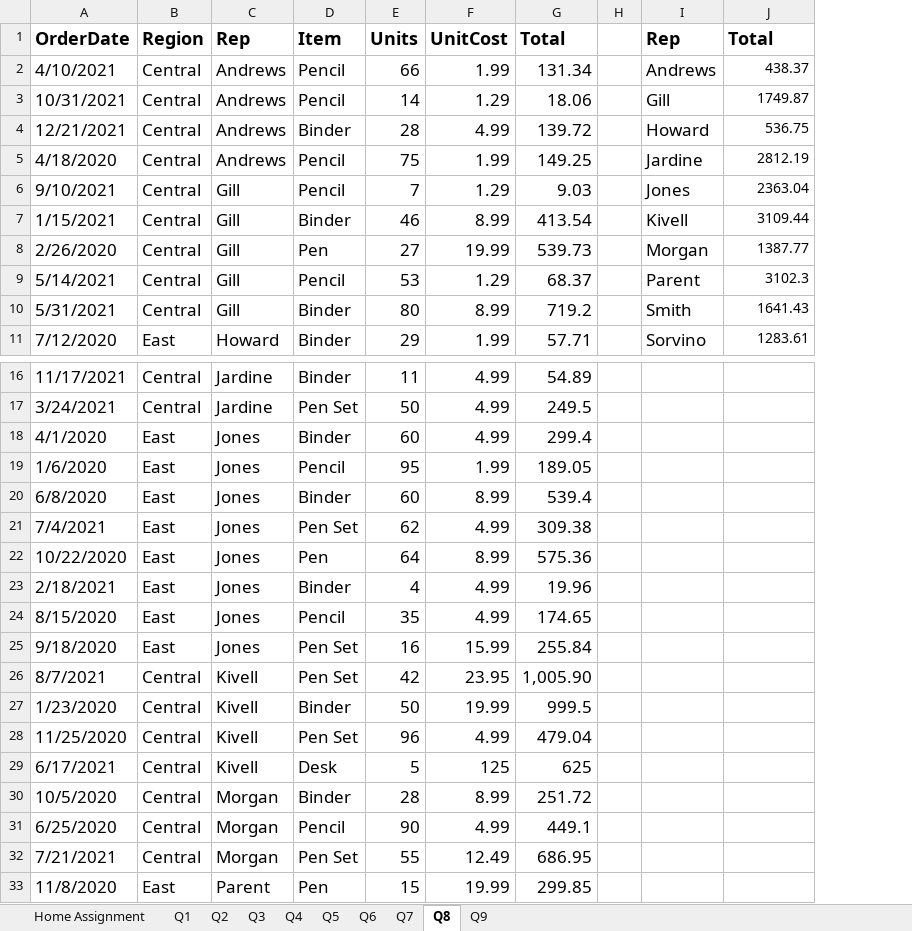
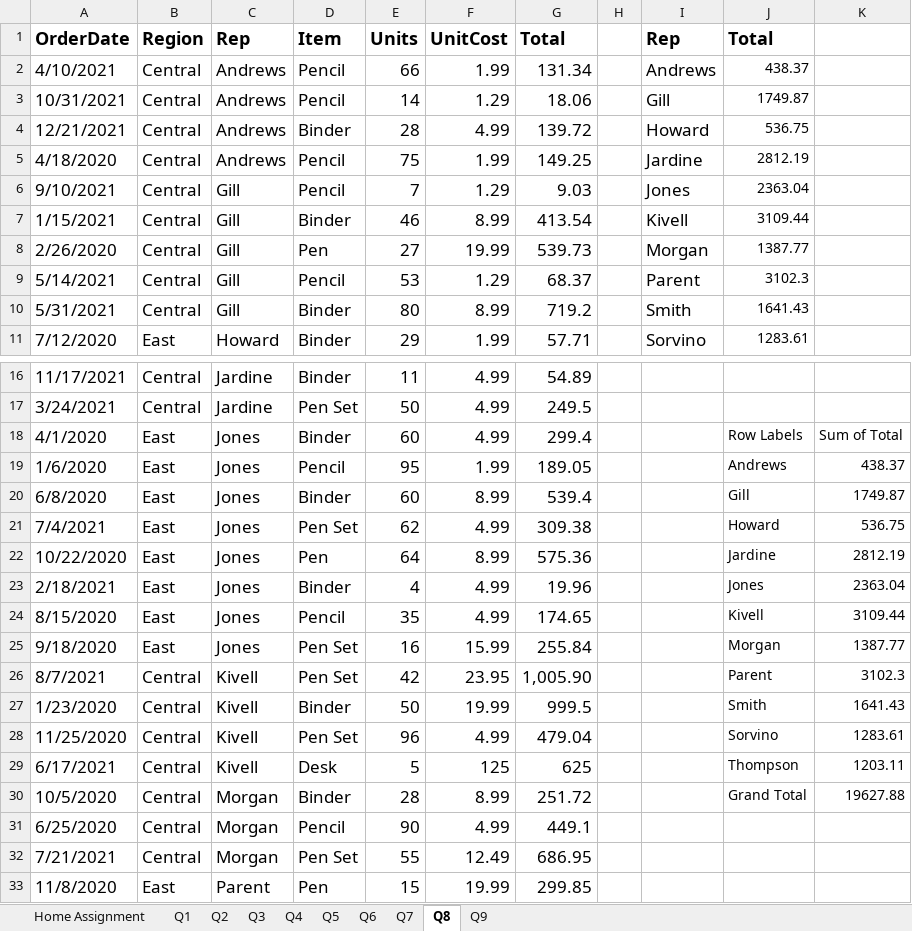
Before and after one commit to navneetds94/neosoft-office-learning, an Excel workbook: relevel/1. Excel/Assingment/Assigment-1.xlsx, sheet Q8, drawn as a sheet; only a part is shown, gaps mark what is left out; values as stored, in another font and other column widths than the file's, no borders; table styles not drawn; the diff names each change by its address in the sheet, - before the commit and + after, or states it on an @@ line.

```diff
--- a/relevel/1. Excel/Assingment/Assigment-1.xlsx (sheet Q8)
+++ b/relevel/1. Excel/Assingment/Assigment-1.xlsx (sheet Q8)
+column K, rows 18-30: Sum of Total | 438.37 | 1749.87 | 536.75 | 2812.19 | 2363.04 | 3109.44 | 1387.77 | 3102.3 | 1641.43 | 1283.61 | 1203.11 | 19627.88
-J18: (empty)
+J18: Row Labels
-J19: (empty)
+J19: Andrews
-J20: (empty)
+J20: Gill
-J21: (empty)
+J21: Howard
-J22: (empty)
+J22: Jardine
-J23: (empty)
+J23: Jones
-J24: (empty)
+J24: Kivell
-J25: (empty)
+J25: Morgan
-J26: (empty)
+J26: Parent
-J27: (empty)
+J27: Smith
-J28: (empty)
+J28: Sorvino
-J29: (empty)
+J29: Thompson
-J30: (empty)
+J30: Grand Total
```
Also changed, not shown: sheet Q3, sheet Q4, sheet Q9, sheet Q5, sheet Q6, Tiffin/Tiffin-ordered.xlsx, relevel/1. Excel/radio-buttons - and -data modeling/Data_Model_1 (4).xlsx, 21 other files.
